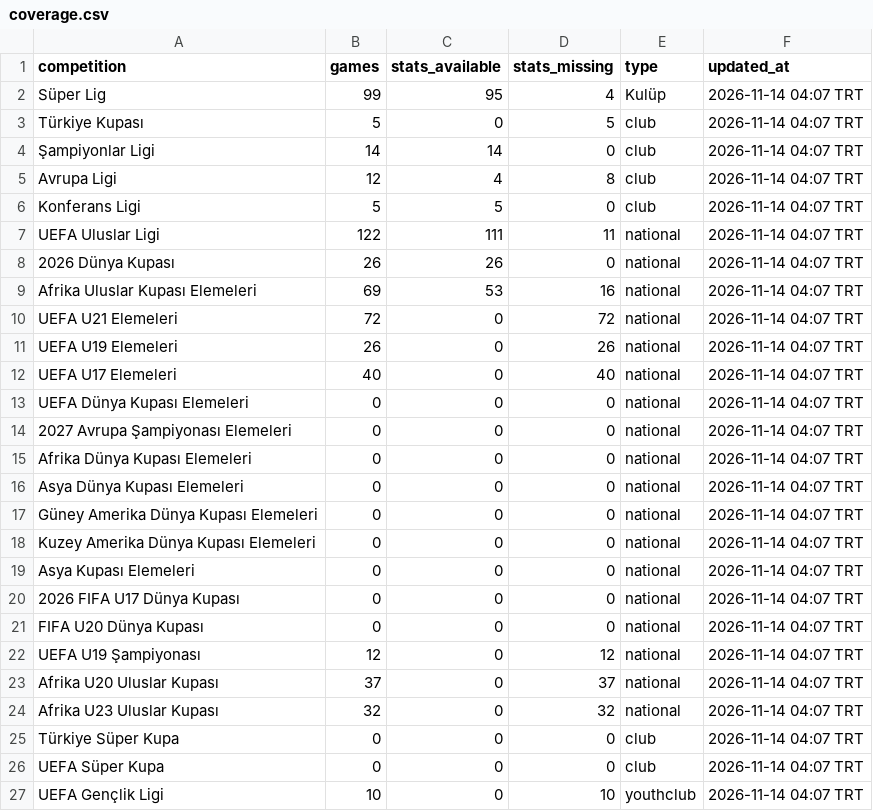
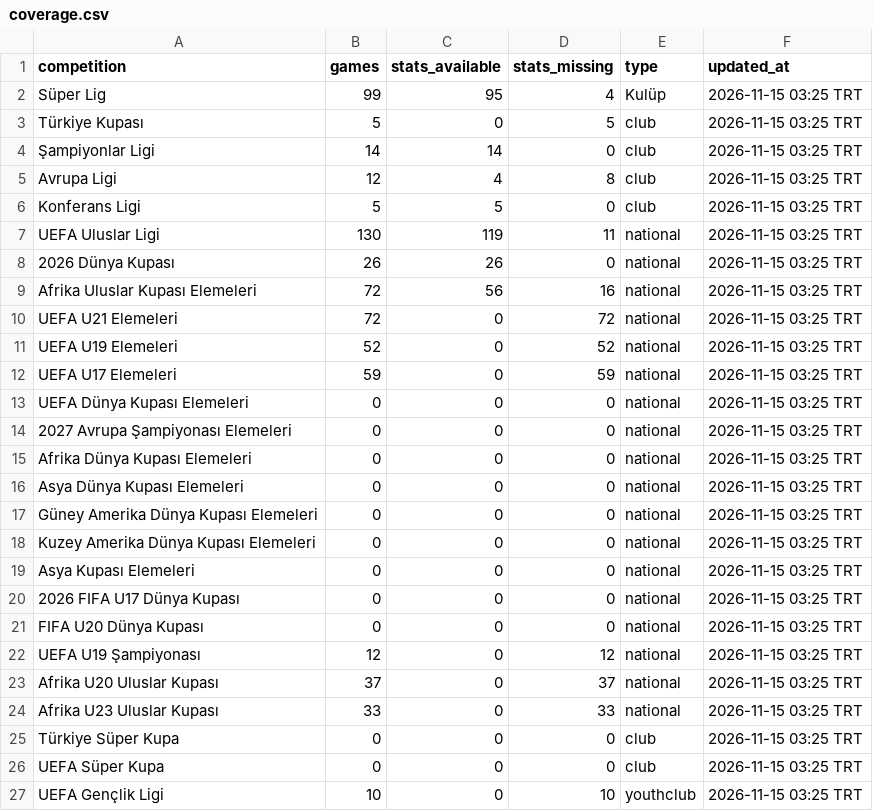
Before and after one commit to mexo79/superlig-u23-tracker, a CSV file: data/coverage.csv, drawn as a sheet.

```diff
--- a/data/coverage.csv
+++ b/data/coverage.csv
@@ -1,27 +1,27 @@
 competition,games,stats_available,stats_missing,type,updated_at
-Süper Lig,99,95,4,Kulüp,2026-11-14 04:07 TRT
-Türkiye Kupası,5,0,5,club,2026-11-14 04:07 TRT
-Şampiyonlar Ligi,14,14,0,club,2026-11-14 04:07 TRT
-Avrupa Ligi,12,4,8,club,2026-11-14 04:07 TRT
-Konferans Ligi,5,5,0,club,2026-11-14 04:07 TRT
-UEFA Uluslar Ligi,122,111,11,national,2026-11-14 04:07 TRT
-2026 Dünya Kupası,26,26,0,national,2026-11-14 04:07 TRT
-Afrika Uluslar Kupası Elemeleri,69,53,16,national,2026-11-14 04:07 TRT
-UEFA U21 Elemeleri,72,0,72,national,2026-11-14 04:07 TRT
-UEFA U19 Elemeleri,26,0,26,national,2026-11-14 04:07 TRT
-UEFA U17 Elemeleri,40,0,40,national,2026-11-14 04:07 TRT
-UEFA Dünya Kupası Elemeleri,0,0,0,national,2026-11-14 04:07 TRT
-2027 Avrupa Şampiyonası Elemeleri,0,0,0,national,2026-11-14 04:07 TRT
-Afrika Dünya Kupası Elemeleri,0,0,0,national,2026-11-14 04:07 TRT
-Asya Dünya Kupası Elemeleri,0,0,0,national,2026-11-14 04:07 TRT
-Güney Amerika Dünya Kupası Elemeleri,0,0,0,national,2026-11-14 04:07 TRT
-Kuzey Amerika Dünya Kupası Elemeleri,0,0,0,national,2026-11-14 04:07 TRT
-Asya Kupası Elemeleri,0,0,0,national,2026-11-14 04:07 TRT
-2026 FIFA U17 Dünya Kupası,0,0,0,national,2026-11-14 04:07 TRT
-FIFA U20 Dünya Kupası,0,0,0,national,2026-11-14 04:07 TRT
-UEFA U19 Şampiyonası,12,0,12,national,2026-11-14 04:07 TRT
-Afrika U20 Uluslar Kupası,37,0,37,national,2026-11-14 04:07 TRT
-Afrika U23 Uluslar Kupası,32,0,32,national,2026-11-14 04:07 TRT
-Türkiye Süper Kupa,0,0,0,club,2026-11-14 04:07 TRT
-UEFA Süper Kupa,0,0,0,club,2026-11-14 04:07 TRT
-UEFA Gençlik Ligi,10,0,10,youthclub,2026-11-14 04:07 TRT
+Süper Lig,99,95,4,Kulüp,2026-11-15 03:25 TRT
+Türkiye Kupası,5,0,5,club,2026-11-15 03:25 TRT
+Şampiyonlar Ligi,14,14,0,club,2026-11-15 03:25 TRT
+Avrupa Ligi,12,4,8,club,2026-11-15 03:25 TRT
+Konferans Ligi,5,5,0,club,2026-11-15 03:25 TRT
+UEFA Uluslar Ligi,130,119,11,national,2026-11-15 03:25 TRT
+2026 Dünya Kupası,26,26,0,national,2026-11-15 03:25 TRT
+Afrika Uluslar Kupası Elemeleri,72,56,16,national,2026-11-15 03:25 TRT
+UEFA U21 Elemeleri,72,0,72,national,2026-11-15 03:25 TRT
+UEFA U19 Elemeleri,52,0,52,national,2026-11-15 03:25 TRT
+UEFA U17 Elemeleri,59,0,59,national,2026-11-15 03:25 TRT
+UEFA Dünya Kupası Elemeleri,0,0,0,national,2026-11-15 03:25 TRT
+2027 Avrupa Şampiyonası Elemeleri,0,0,0,national,2026-11-15 03:25 TRT
+Afrika Dünya Kupası Elemeleri,0,0,0,national,2026-11-15 03:25 TRT
+Asya Dünya Kupası Elemeleri,0,0,0,national,2026-11-15 03:25 TRT
+Güney Amerika Dünya Kupası Elemeleri,0,0,0,national,2026-11-15 03:25 TRT
+Kuzey Amerika Dünya Kupası Elemeleri,0,0,0,national,2026-11-15 03:25 TRT
+Asya Kupası Elemeleri,0,0,0,national,2026-11-15 03:25 TRT
+2026 FIFA U17 Dünya Kupası,0,0,0,national,2026-11-15 03:25 TRT
+FIFA U20 Dünya Kupası,0,0,0,national,2026-11-15 03:25 TRT
+UEFA U19 Şampiyonası,12,0,12,national,2026-11-15 03:25 TRT
+Afrika U20 Uluslar Kupası,37,0,37,national,2026-11-15 03:25 TRT
+Afrika U23 Uluslar Kupası,33,0,33,national,2026-11-15 03:25 TRT
+Türkiye Süper Kupa,0,0,0,club,2026-11-15 03:25 TRT
+UEFA Süper Kupa,0,0,0,club,2026-11-15 03:25 TRT
+UEFA Gençlik Ligi,10,0,10,youthclub,2026-11-15 03:25 TRT
```
Also changed, not shown: data/competitions.csv, data/official_totals.csv, 1 other file.
